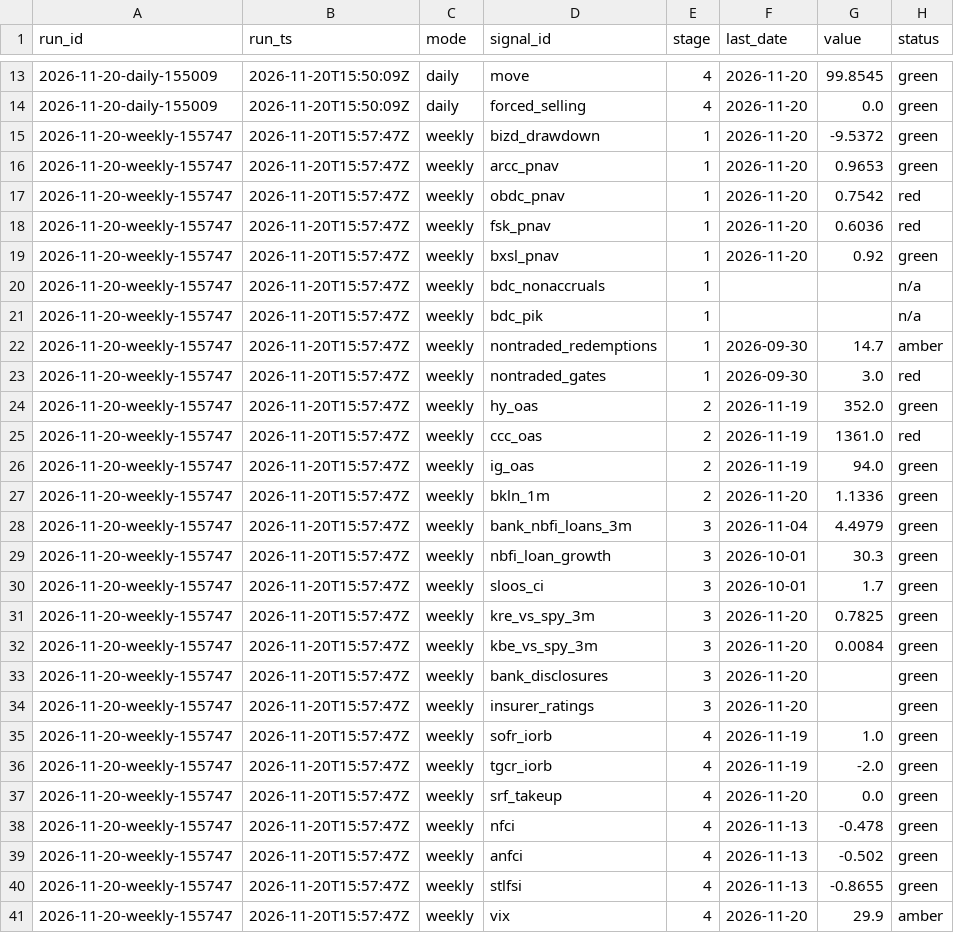
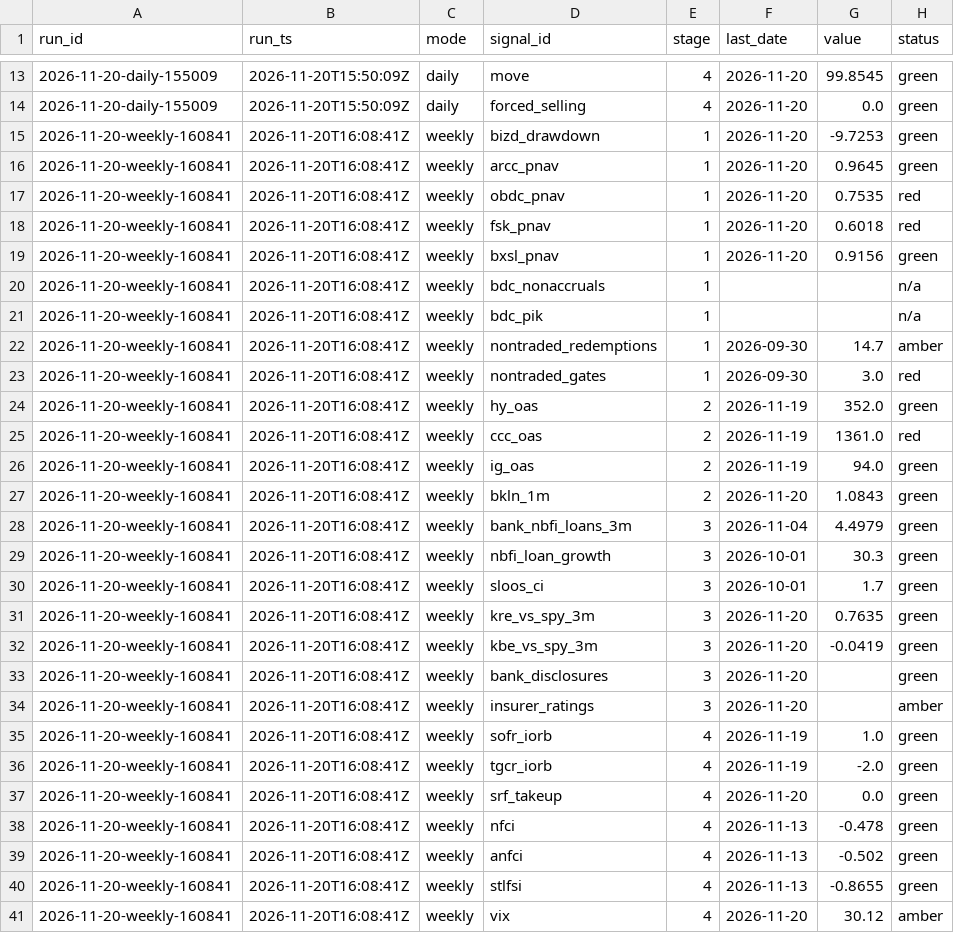
Before and after one commit to augustasskiba/credit-stress-tracker, a CSV file: data/observations.csv, drawn as a sheet; only a part is shown, gaps mark what is left out; the diff covers the shown part only.

```diff
--- a/data/observations.csv
+++ b/data/observations.csv
@@ -14,28 +14,28 @@ run_id,run_ts,mode,signal_id,stage,last_date,value,status
 2026-11-20-daily-155009,2026-11-20T15:50:09Z,daily,forced_selling,4,2026-11-20,0.0,green
-2026-11-20-weekly-155747,2026-11-20T15:57:47Z,weekly,bizd_drawdown,1,2026-11-20,-9.5372,green
-2026-11-20-weekly-155747,2026-11-20T15:57:47Z,weekly,arcc_pnav,1,2026-11-20,0.9653,green
-2026-11-20-weekly-155747,2026-11-20T15:57:47Z,weekly,obdc_pnav,1,2026-11-20,0.7542,red
-2026-11-20-weekly-155747,2026-11-20T15:57:47Z,weekly,fsk_pnav,1,2026-11-20,0.6036,red
-2026-11-20-weekly-155747,2026-11-20T15:57:47Z,weekly,bxsl_pnav,1,2026-11-20,0.92,green
-2026-11-20-weekly-155747,2026-11-20T15:57:47Z,weekly,bdc_nonaccruals,1,,,n/a
-2026-11-20-weekly-155747,2026-11-20T15:57:47Z,weekly,bdc_pik,1,,,n/a
-2026-11-20-weekly-155747,2026-11-20T15:57:47Z,weekly,nontraded_redemptions,1,2026-09-30,14.7,amber
-2026-11-20-weekly-155747,2026-11-20T15:57:47Z,weekly,nontraded_gates,1,2026-09-30,3.0,red
-2026-11-20-weekly-155747,2026-11-20T15:57:47Z,weekly,hy_oas,2,2026-11-19,352.0,green
-2026-11-20-weekly-155747,2026-11-20T15:57:47Z,weekly,ccc_oas,2,2026-11-19,1361.0,red
-2026-11-20-weekly-155747,2026-11-20T15:57:47Z,weekly,ig_oas,2,2026-11-19,94.0,green
-2026-11-20-weekly-155747,2026-11-20T15:57:47Z,weekly,bkln_1m,2,2026-11-20,1.1336,green
-2026-11-20-weekly-155747,2026-11-20T15:57:47Z,weekly,bank_nbfi_loans_3m,3,2026-11-04,4.4979,green
-2026-11-20-weekly-155747,2026-11-20T15:57:47Z,weekly,nbfi_loan_growth,3,2026-10-01,30.3,green
-2026-11-20-weekly-155747,2026-11-20T15:57:47Z,weekly,sloos_ci,3,2026-10-01,1.7,green
-2026-11-20-weekly-155747,2026-11-20T15:57:47Z,weekly,kre_vs_spy_3m,3,2026-11-20,0.7825,green
-2026-11-20-weekly-155747,2026-11-20T15:57:47Z,weekly,kbe_vs_spy_3m,3,2026-11-20,0.0084,green
-2026-11-20-weekly-155747,2026-11-20T15:57:47Z,weekly,bank_disclosures,3,2026-11-20,,green
-2026-11-20-weekly-155747,2026-11-20T15:57:47Z,weekly,insurer_ratings,3,2026-11-20,,green
-2026-11-20-weekly-155747,2026-11-20T15:57:47Z,weekly,sofr_iorb,4,2026-11-19,1.0,green
-2026-11-20-weekly-155747,2026-11-20T15:57:47Z,weekly,tgcr_iorb,4,2026-11-19,-2.0,green
-2026-11-20-weekly-155747,2026-11-20T15:57:47Z,weekly,srf_takeup,4,2026-11-20,0.0,green
-2026-11-20-weekly-155747,2026-11-20T15:57:47Z,weekly,nfci,4,2026-11-13,-0.478,green
-2026-11-20-weekly-155747,2026-11-20T15:57:47Z,weekly,anfci,4,2026-11-13,-0.502,green
-2026-11-20-weekly-155747,2026-11-20T15:57:47Z,weekly,stlfsi,4,2026-11-13,-0.8655,green
-2026-11-20-weekly-155747,2026-11-20T15:57:47Z,weekly,vix,4,2026-11-20,29.9,amber
+2026-11-20-weekly-160841,2026-11-20T16:08:41Z,weekly,bizd_drawdown,1,2026-11-20,-9.7253,green
+2026-11-20-weekly-160841,2026-11-20T16:08:41Z,weekly,arcc_pnav,1,2026-11-20,0.9645,green
+2026-11-20-weekly-160841,2026-11-20T16:08:41Z,weekly,obdc_pnav,1,2026-11-20,0.7535,red
+2026-11-20-weekly-160841,2026-11-20T16:08:41Z,weekly,fsk_pnav,1,2026-11-20,0.6018,red
+2026-11-20-weekly-160841,2026-11-20T16:08:41Z,weekly,bxsl_pnav,1,2026-11-20,0.9156,green
+2026-11-20-weekly-160841,2026-11-20T16:08:41Z,weekly,bdc_nonaccruals,1,,,n/a
+2026-11-20-weekly-160841,2026-11-20T16:08:41Z,weekly,bdc_pik,1,,,n/a
+2026-11-20-weekly-160841,2026-11-20T16:08:41Z,weekly,nontraded_redemptions,1,2026-09-30,14.7,amber
+2026-11-20-weekly-160841,2026-11-20T16:08:41Z,weekly,nontraded_gates,1,2026-09-30,3.0,red
+2026-11-20-weekly-160841,2026-11-20T16:08:41Z,weekly,hy_oas,2,2026-11-19,352.0,green
+2026-11-20-weekly-160841,2026-11-20T16:08:41Z,weekly,ccc_oas,2,2026-11-19,1361.0,red
+2026-11-20-weekly-160841,2026-11-20T16:08:41Z,weekly,ig_oas,2,2026-11-19,94.0,green
+2026-11-20-weekly-160841,2026-11-20T16:08:41Z,weekly,bkln_1m,2,2026-11-20,1.0843,green
+2026-11-20-weekly-160841,2026-11-20T16:08:41Z,weekly,bank_nbfi_loans_3m,3,2026-11-04,4.4979,green
+2026-11-20-weekly-160841,2026-11-20T16:08:41Z,weekly,nbfi_loan_growth,3,2026-10-01,30.3,green
+2026-11-20-weekly-160841,2026-11-20T16:08:41Z,weekly,sloos_ci,3,2026-10-01,1.7,green
+2026-11-20-weekly-160841,2026-11-20T16:08:41Z,weekly,kre_vs_spy_3m,3,2026-11-20,0.7635,green
+2026-11-20-weekly-160841,2026-11-20T16:08:41Z,weekly,kbe_vs_spy_3m,3,2026-11-20,-0.0419,green
+2026-11-20-weekly-160841,2026-11-20T16:08:41Z,weekly,bank_disclosures,3,2026-11-20,,green
+2026-11-20-weekly-160841,2026-11-20T16:08:41Z,weekly,insurer_ratings,3,2026-11-20,,amber
+2026-11-20-weekly-160841,2026-11-20T16:08:41Z,weekly,sofr_iorb,4,2026-11-19,1.0,green
+2026-11-20-weekly-160841,2026-11-20T16:08:41Z,weekly,tgcr_iorb,4,2026-11-19,-2.0,green
+2026-11-20-weekly-160841,2026-11-20T16:08:41Z,weekly,srf_takeup,4,2026-11-20,0.0,green
+2026-11-20-weekly-160841,2026-11-20T16:08:41Z,weekly,nfci,4,2026-11-13,-0.478,green
+2026-11-20-weekly-160841,2026-11-20T16:08:41Z,weekly,anfci,4,2026-11-13,-0.502,green
+2026-11-20-weekly-160841,2026-11-20T16:08:41Z,weekly,stlfsi,4,2026-11-13,-0.8655,green
+2026-11-20-weekly-160841,2026-11-20T16:08:41Z,weekly,vix,4,2026-11-20,30.12,amber
```
Also changed, not shown: 5 edited cells elsewhere in this file, data/runs.csv, 2 other files.
